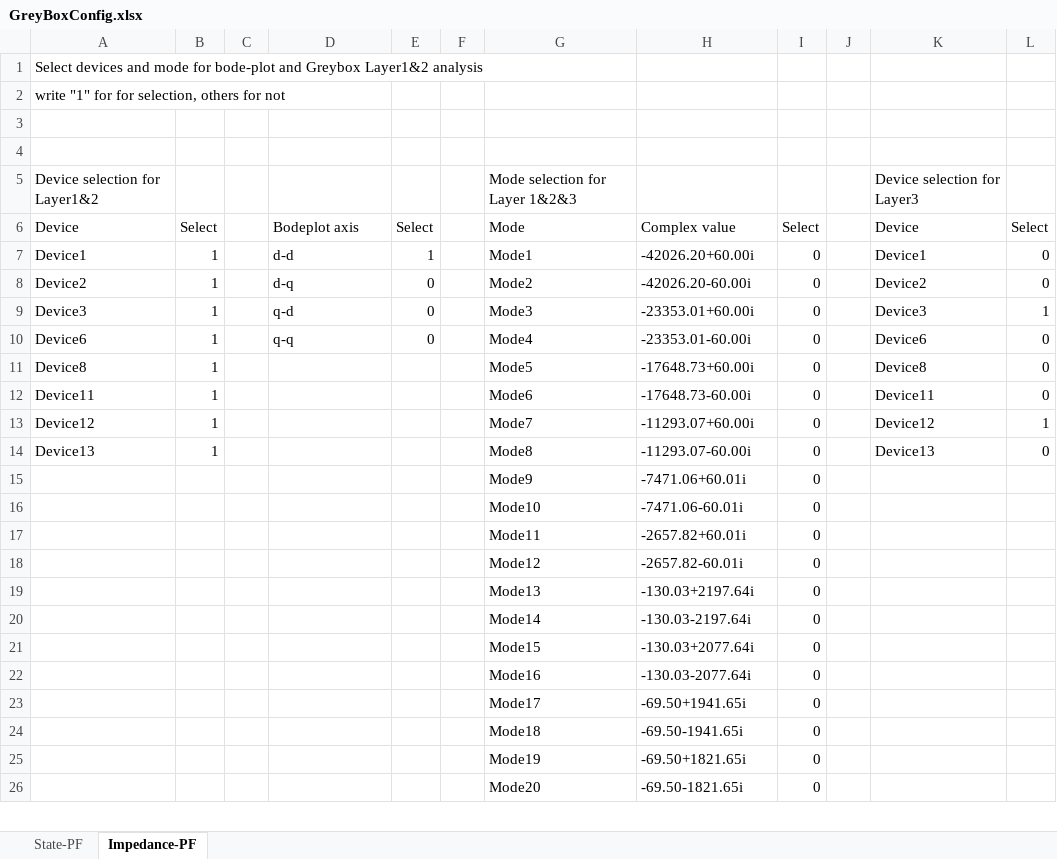
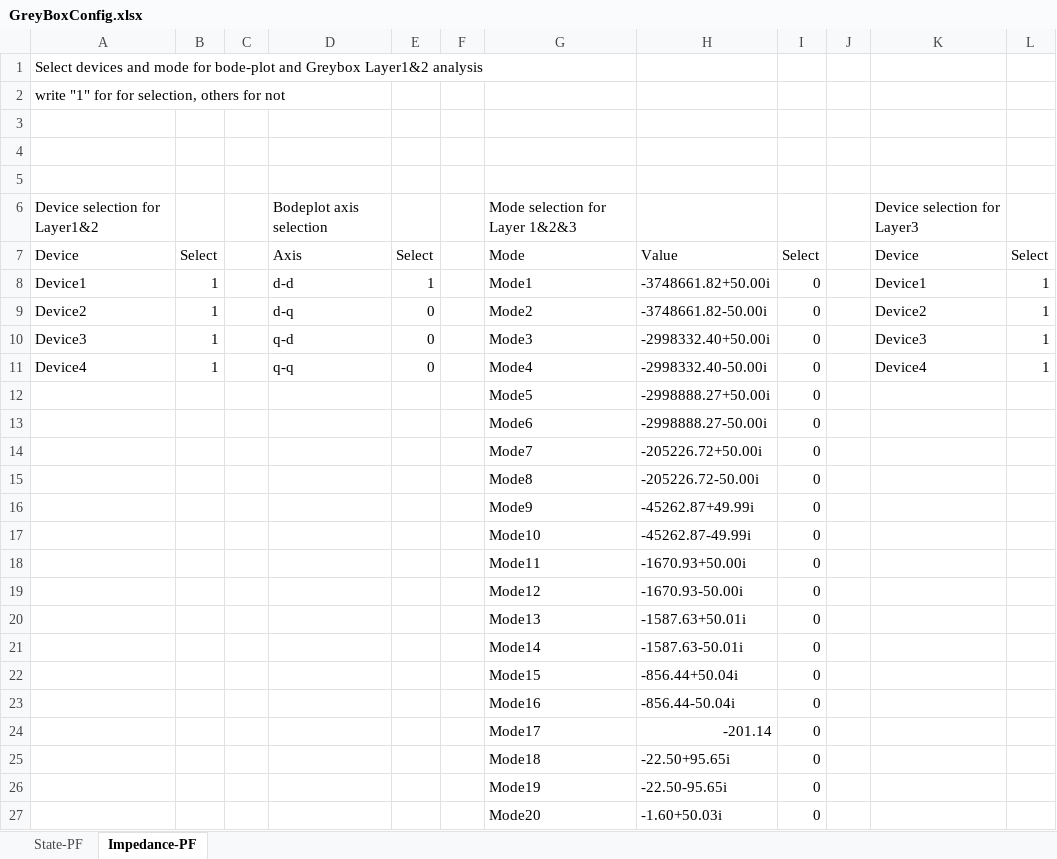
Before and after one commit to Future-Power-Networks/Simplus-Grid-Tool, an Excel workbook: GreyBoxConfig.xlsx, sheet Impedance-PF, drawn as a sheet; only a part is shown; values as stored, in another font and other column widths than the file's, no borders; removed rows and columns are numbered as before the commit, all else as after; the diff covers the shown part only; the diff names each change by its address in the sheet, - before the commit and + after, or states it on an @@ line.

```diff
--- a/GreyBoxConfig.xlsx (sheet Impedance-PF)
+++ b/GreyBoxConfig.xlsx (sheet Impedance-PF)
+row 5: (empty)
-D6: (empty)
+D6: Bodeplot axis selection
-D7: Bodeplot axis
+D7: Axis
-H7: Complex value
+H7: Value
-H8: -42026.20+60.00i
+H8: -3748661.82+50.00i
-L8:L9: 0
+L8:L9: 1
-H9: -42026.20-60.00i
+H9: -3748661.82-50.00i
-H10: -23353.01+60.00i
+H10: -2998332.40+50.00i
-A11: Device6
+A11: Device4
-H11: -23353.01-60.00i
+H11: -2998332.40-50.00i
-K11: Device6
+K11: Device4
-L11: 0
+L11: 1
-row 11: Device8 | 1 |  |  |  |  | Mode5 | -17648.73+60.00i | 0 |  | Device8 | 0
-row 12: Device11 | 1 |  |  |  |  | Mode6 | -17648.73-60.00i | 0 |  | Device11 | 0
-row 13: Device12 | 1 |  |  |  |  | Mode7 | -11293.07+60.00i | 0 |  | Device12 | 1
-row 14: Device13 | 1 |  |  |  |  | Mode8 | -11293.07-60.00i | 0 |  | Device13 | 0
+row 12:  |  |  |  |  |  | Mode5 | -2998888.27+50.00i | 0
+row 13:  |  |  |  |  |  | Mode6 | -2998888.27-50.00i | 0
+row 14:  |  |  |  |  |  | Mode7 | -205226.72+50.00i | 0
+row 15:  |  |  |  |  |  | Mode8 | -205226.72-50.00i | 0
-H16: -7471.06+60.01i
+H16: -45262.87+49.99i
-H17: -7471.06-60.01i
+H17: -45262.87-49.99i
-H18: -2657.82+60.01i
+H18: -1670.93+50.00i
-H19: -2657.82-60.01i
+H19: -1670.93-50.00i
-H20: -130.03+2197.64i
+H20: -1587.63+50.01i
-H21: -130.03-2197.64i
+H21: -1587.63-50.01i
-H22: -130.03+2077.64i
+H22: -856.44+50.04i
-H23: -130.03-2077.64i
+H23: -856.44-50.04i
-H24: -69.50+1941.65i
+H24: -201.14
-H25: -69.50-1941.65i
+H25: -22.50+95.65i
-H26: -69.50+1821.65i
+H26: -22.50-95.65i
-H27: -69.50-1821.65i
+H27: -1.60+50.03i
```
Also changed, not shown: 1 added row, 89 removed rows and 14 edited cells elsewhere in this sheet, sheet State-PF, 8 other files.
